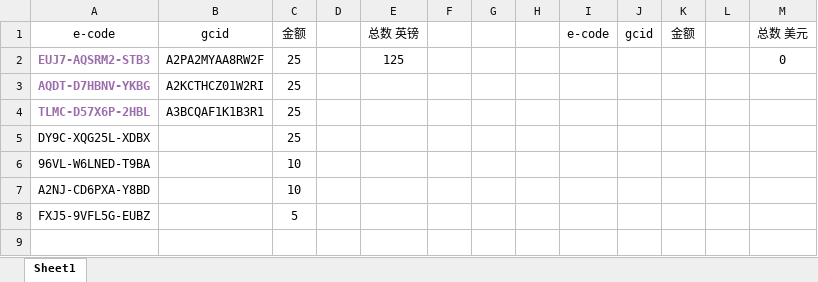
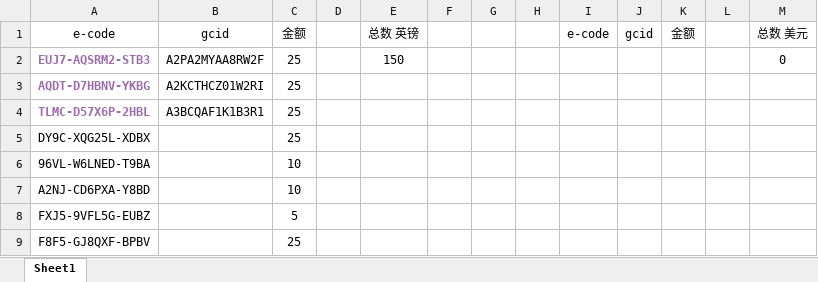
Before and after one commit to caotoudao/J, an Excel workbook: Amazon Card.xlsx, sheet Sheet1, drawn as a sheet; values as stored, in another font and other column widths than the file's, no borders; the diff names each change by its address in the sheet, - before the commit and + after, or states it on an @@ line.

```diff
--- a/Amazon Card.xlsx (sheet Sheet1)
+++ b/Amazon Card.xlsx (sheet Sheet1)
-E2: 125
+E2: 150
+row 9: F8F5-GJ8QXF-BPBV |  | 25
```
Also changed, not shown: 调查站点注册资料记录本.xlsx, 1 other file.
